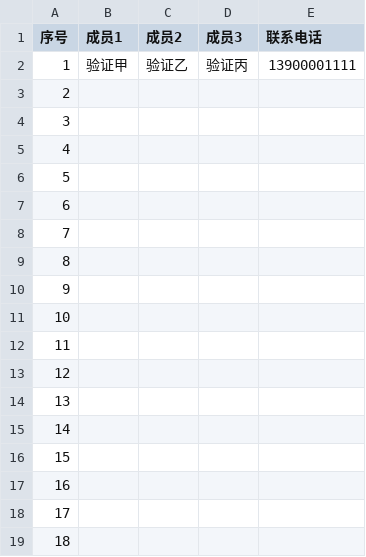
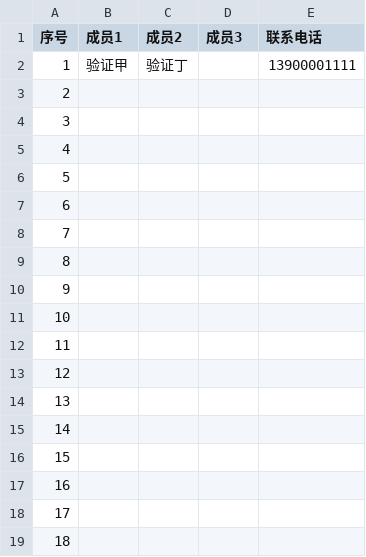
Before and after one commit to haolingguang/SLAM-Experiments, a CSV file: 大作业组队/roster.csv, drawn as a sheet.

```diff
--- a/大作业组队/roster.csv
+++ b/大作业组队/roster.csv
@@ -1,3 +1,3 @@
 序号,成员1,成员2,成员3,联系电话
-1,验证甲,验证乙,验证丙,13900001111
+1,验证甲,验证丁,,13900001111
 2,,,,
```
Also changed, not shown: 2 other files.
